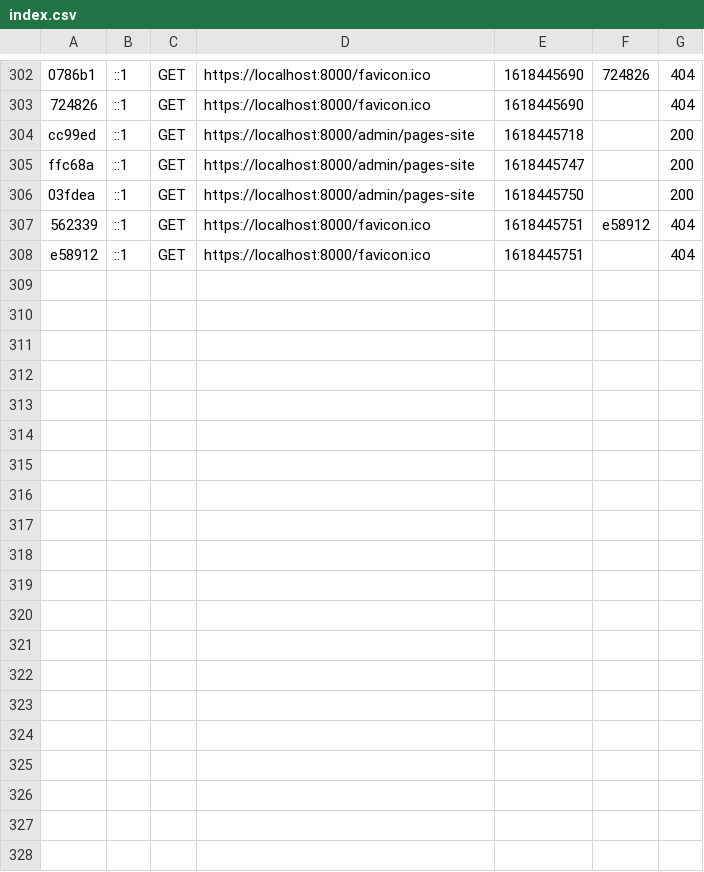
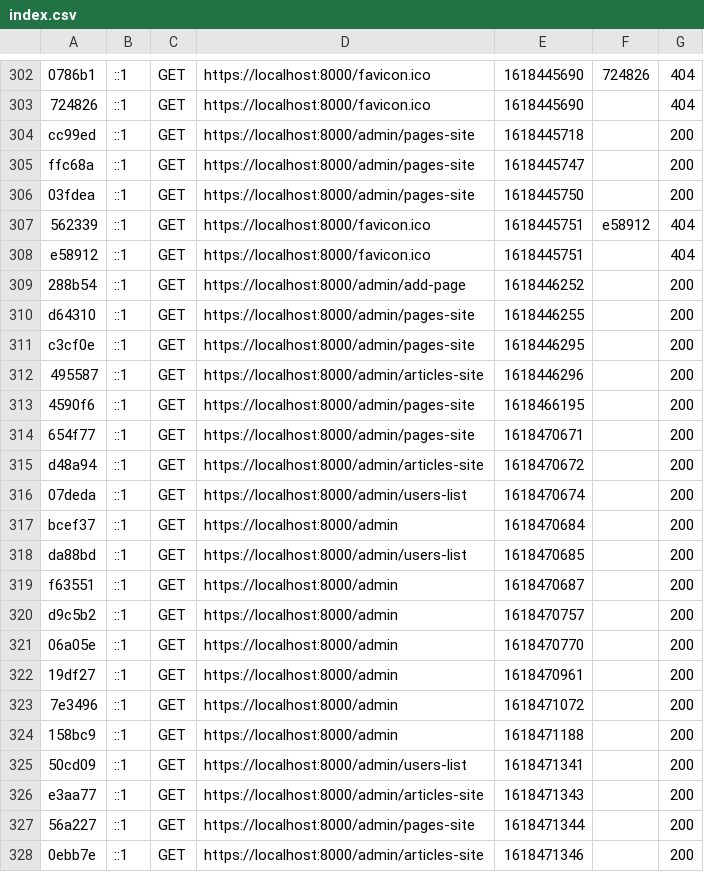
Before and after one commit to creative-eye-studio/CMS-Creative_Eye_Studio, a CSV file: var/cache/dev/profiler/index.csv, drawn as a sheet; only a part is shown, gaps mark what is left out; the diff covers the shown part only.

```diff
--- a/var/cache/dev/profiler/index.csv
+++ b/var/cache/dev/profiler/index.csv
@@ -308 +308,21 @@ ffc68a,::1,GET,https://localhost:8000/admin/pages-site,1618445747,,200
 e58912,::1,GET,https://localhost:8000/favicon.ico,1618445751,,404
+288b54,::1,GET,https://localhost:8000/admin/add-page,1618446252,,200
+d64310,::1,GET,https://localhost:8000/admin/pages-site,1618446255,,200
+c3cf0e,::1,GET,https://localhost:8000/admin/pages-site,1618446295,,200
+495587,::1,GET,https://localhost:8000/admin/articles-site,1618446296,,200
+4590f6,::1,GET,https://localhost:8000/admin/pages-site,1618466195,,200
+654f77,::1,GET,https://localhost:8000/admin/pages-site,1618470671,,200
+d48a94,::1,GET,https://localhost:8000/admin/articles-site,1618470672,,200
+07deda,::1,GET,https://localhost:8000/admin/users-list,1618470674,,200
+bcef37,::1,GET,https://localhost:8000/admin,1618470684,,200
+da88bd,::1,GET,https://localhost:8000/admin/users-list,1618470685,,200
+f63551,::1,GET,https://localhost:8000/admin,1618470687,,200
+d9c5b2,::1,GET,https://localhost:8000/admin,1618470757,,200
+06a05e,::1,GET,https://localhost:8000/admin,1618470770,,200
+19df27,::1,GET,https://localhost:8000/admin,1618470961,,200
+7e3496,::1,GET,https://localhost:8000/admin,1618471072,,200
+158bc9,::1,GET,https://localhost:8000/admin,1618471188,,200
+50cd09,::1,GET,https://localhost:8000/admin/users-list,1618471341,,200
+e3aa77,::1,GET,https://localhost:8000/admin/articles-site,1618471343,,200
+56a227,::1,GET,https://localhost:8000/admin/pages-site,1618471344,,200
+0ebb7e,::1,GET,https://localhost:8000/admin/articles-site,1618471346,,200
```
Also changed, not shown: 11 added rows elsewhere in this file, 38 other files.
